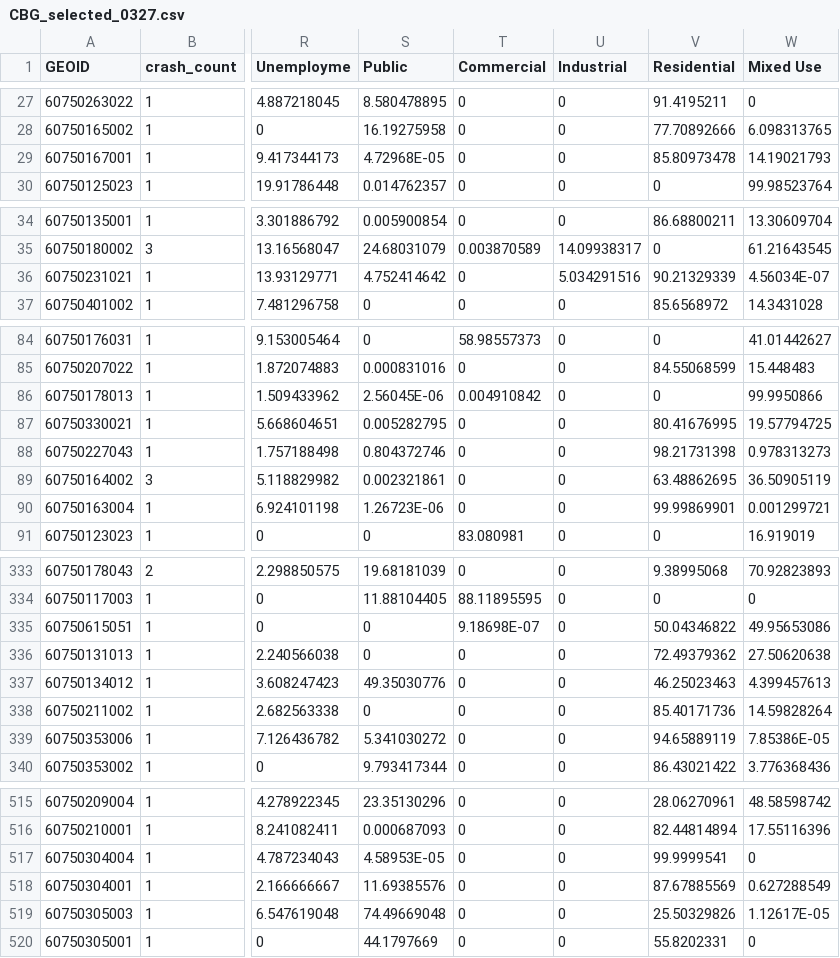
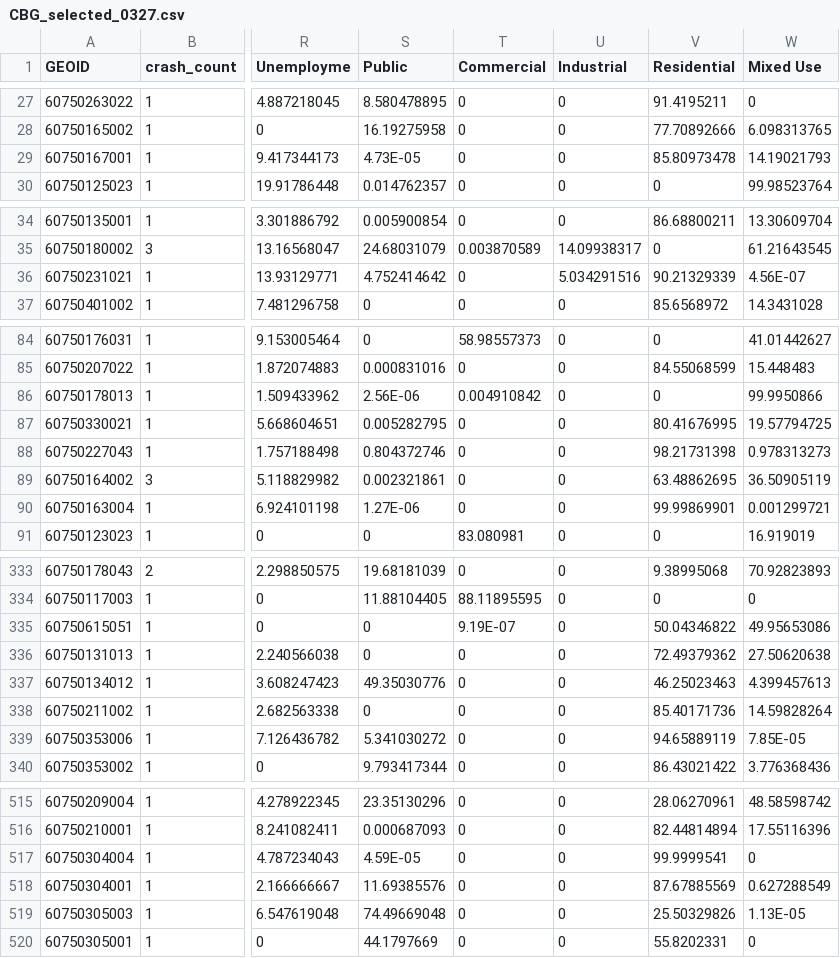
Before and after one commit to yjmark/robotaxi, a CSV file: data/layers/CBG_selected_0327.csv, drawn as a sheet; only a part is shown, gaps mark what is left out; the diff covers the shown part only; the diff names each change by its address in the sheet, - before the commit and + after, or states it on an @@ line.

```diff
--- a/data/layers/CBG_selected_0327.csv
+++ b/data/layers/CBG_selected_0327.csv
-S29 (Public): 4.72968E-05
+S29 (Public): 4.73E-05
-W36 (Mixed Use): 4.56034E-07
+W36 (Mixed Use): 4.56E-07
-S86 (Public): 2.56045E-06
+S86 (Public): 2.56E-06
-S90 (Public): 1.26723E-06
+S90 (Public): 1.27E-06
-T335 (Commercial): 9.18698E-07
+T335 (Commercial): 9.19E-07
-W339 (Mixed Use): 7.85386E-05
+W339 (Mixed Use): 7.85E-05
-S517 (Public): 4.58953E-05
+S517 (Public): 4.59E-05
-W519 (Mixed Use): 1.12617E-05
+W519 (Mixed Use): 1.13E-05
```
Also changed, not shown: 1 removed row and 20 edited cells elsewhere in this file, 9 other files.
